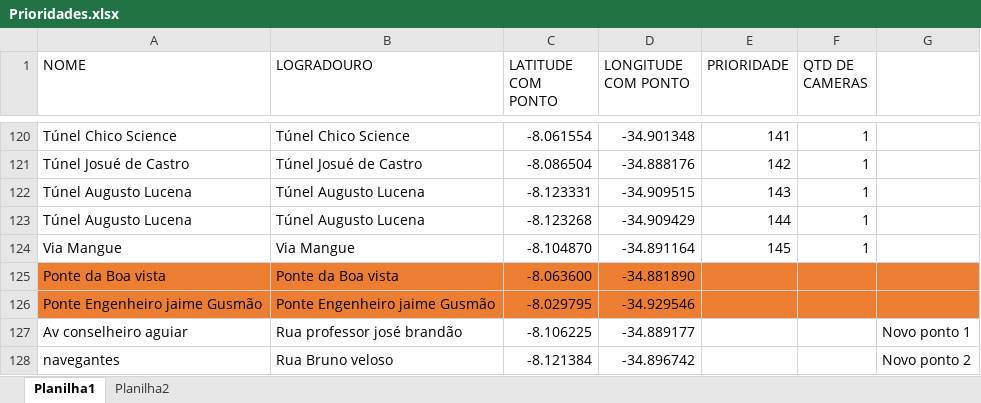
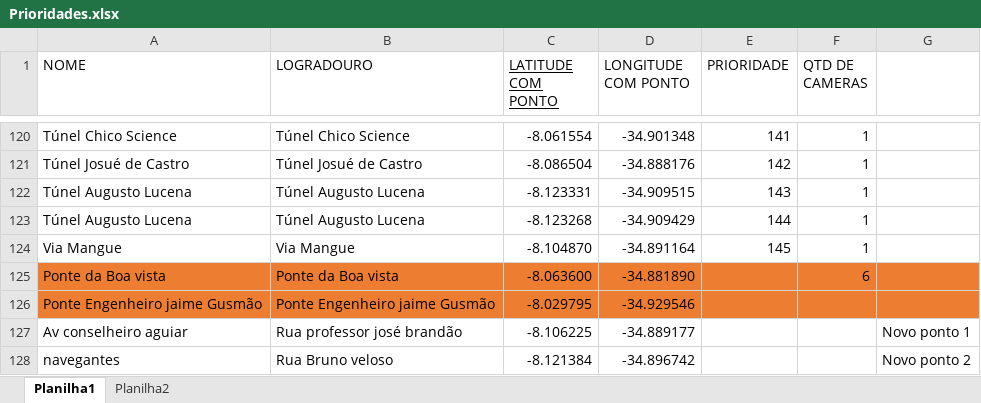
Before and after one commit to mthscavalcanti/simulador-cop, an Excel workbook: data/Prioridades.xlsx, sheet Planilha1, drawn as a sheet; only a part is shown, gaps mark what is left out; values as stored, in another font and other column widths than the file's, no borders; the diff names each change by its address in the sheet, - before the commit and + after, or states it on an @@ line.

Commit message:
ajustando quantitativo de câmeras.

```diff
--- a/data/Prioridades.xlsx (sheet Planilha1)
+++ b/data/Prioridades.xlsx (sheet Planilha1)
-C1 underline: off
+C1 underline: on
-F125 (QTD DE CAMERAS): (empty)
+F125 (QTD DE CAMERAS): 6
```
